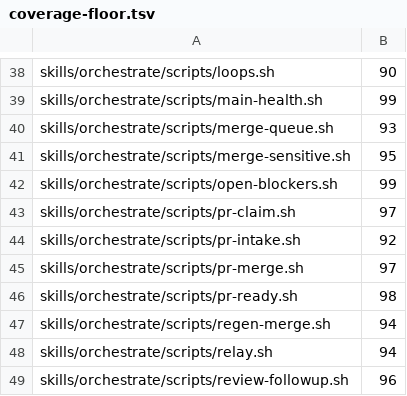
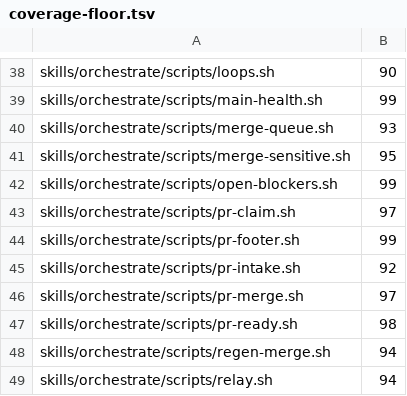
Before and after one commit to kaeawc/waaagh, a TSV file: dev/coverage-floor.tsv, drawn as a sheet; only a part is shown, gaps mark what is left out; the shorter side is filled out with more unchanged rows.

```diff
--- a/dev/coverage-floor.tsv
+++ b/dev/coverage-floor.tsv
@@ -43,2 +43,3 @@ skills/orchestrate/scripts/open-blockers.sh	99
 skills/orchestrate/scripts/pr-claim.sh	97
+skills/orchestrate/scripts/pr-footer.sh	99
 skills/orchestrate/scripts/pr-intake.sh	92
```
Also changed, not shown: 5 other files.
